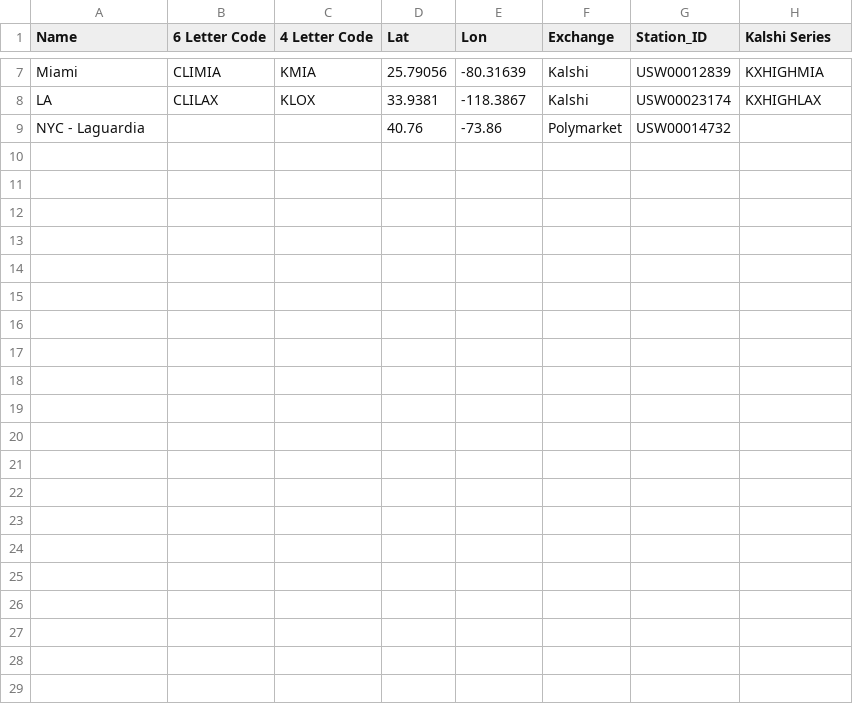
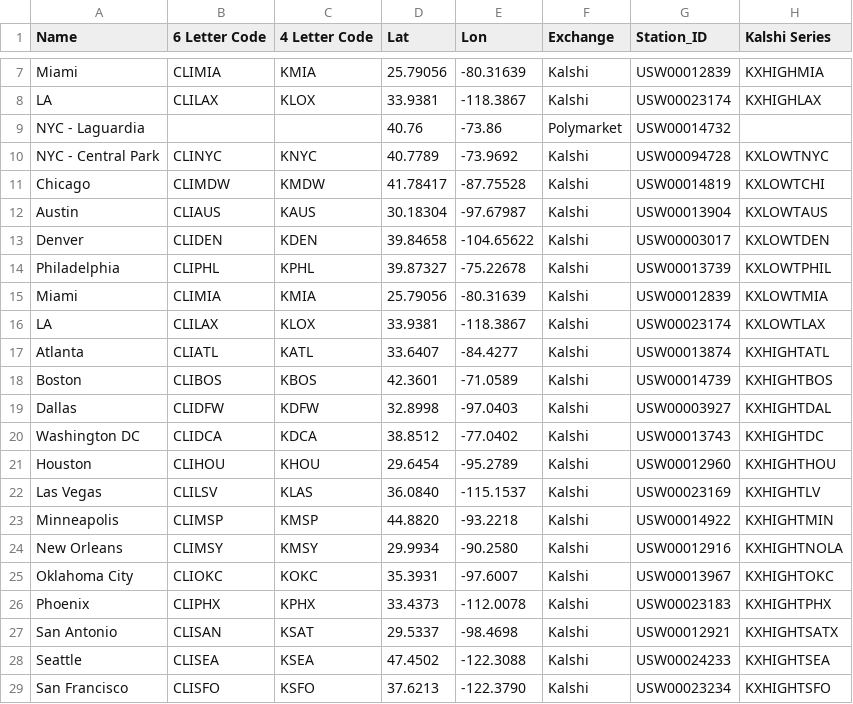
Before and after one commit to stefandruzdzel/nbm_forecast, a CSV file: locations.csv, drawn as a sheet; only a part is shown, gaps mark what is left out; the diff names each change by its address in the sheet, - before the commit and + after, or states it on an @@ line.

Commit message:
added additional locations

```diff
--- a/locations.csv
+++ b/locations.csv
+row 10: NYC - Central Park | CLINYC | KNYC | 40.7789 | -73.9692 | Kalshi | USW00094728 | KXLOWTNYC
+row 11: Chicago | CLIMDW | KMDW | 41.78417 | -87.75528 | Kalshi | USW00014819 | KXLOWTCHI
+row 12: Austin | CLIAUS | KAUS | 30.18304 | -97.67987 | Kalshi | USW00013904 | KXLOWTAUS
+row 13: Denver | CLIDEN | KDEN | 39.84658 | -104.65622 | Kalshi | USW00003017 | KXLOWTDEN
+row 14: Philadelphia | CLIPHL | KPHL | 39.87327 | -75.22678 | Kalshi | USW00013739 | KXLOWTPHIL
+row 15: Miami | CLIMIA | KMIA | 25.79056 | -80.31639 | Kalshi | USW00012839 | KXLOWTMIA
+row 16: LA | CLILAX | KLOX | 33.9381 | -118.3867 | Kalshi | USW00023174 | KXLOWTLAX
+row 17: Atlanta | CLIATL | KATL | 33.6407 | -84.4277 | Kalshi | USW00013874 | KXHIGHTATL
+row 18: Boston | CLIBOS | KBOS | 42.3601 | -71.0589 | Kalshi | USW00014739 | KXHIGHTBOS
+row 19: Dallas | CLIDFW | KDFW | 32.8998 | -97.0403 | Kalshi | USW00003927 | KXHIGHTDAL
+row 20: Washington DC | CLIDCA | KDCA | 38.8512 | -77.0402 | Kalshi | USW00013743 | KXHIGHTDC
+row 21: Houston | CLIHOU | KHOU | 29.6454 | -95.2789 | Kalshi | USW00012960 | KXHIGHTHOU
+row 22: Las Vegas | CLILSV | KLAS | 36.0840 | -115.1537 | Kalshi | USW00023169 | KXHIGHTLV
+row 23: Minneapolis | CLIMSP | KMSP | 44.8820 | -93.2218 | Kalshi | USW00014922 | KXHIGHTMIN
+row 24: New Orleans | CLIMSY | KMSY | 29.9934 | -90.2580 | Kalshi | USW00012916 | KXHIGHTNOLA
+row 25: Oklahoma City | CLIOKC | KOKC | 35.3931 | -97.6007 | Kalshi | USW00013967 | KXHIGHTOKC
+row 26: Phoenix | CLIPHX | KPHX | 33.4373 | -112.0078 | Kalshi | USW00023183 | KXHIGHTPHX
+row 27: San Antonio | CLISAN | KSAT | 29.5337 | -98.4698 | Kalshi | USW00012921 | KXHIGHTSATX
+row 28: Seattle | CLISEA | KSEA | 47.4502 | -122.3088 | Kalshi | USW00024233 | KXHIGHTSEA
+row 29: San Francisco | CLISFO | KSFO | 37.6213 | -122.3790 | Kalshi | USW00023234 | KXHIGHTSFO
```
Also changed, not shown: 1 other file.
